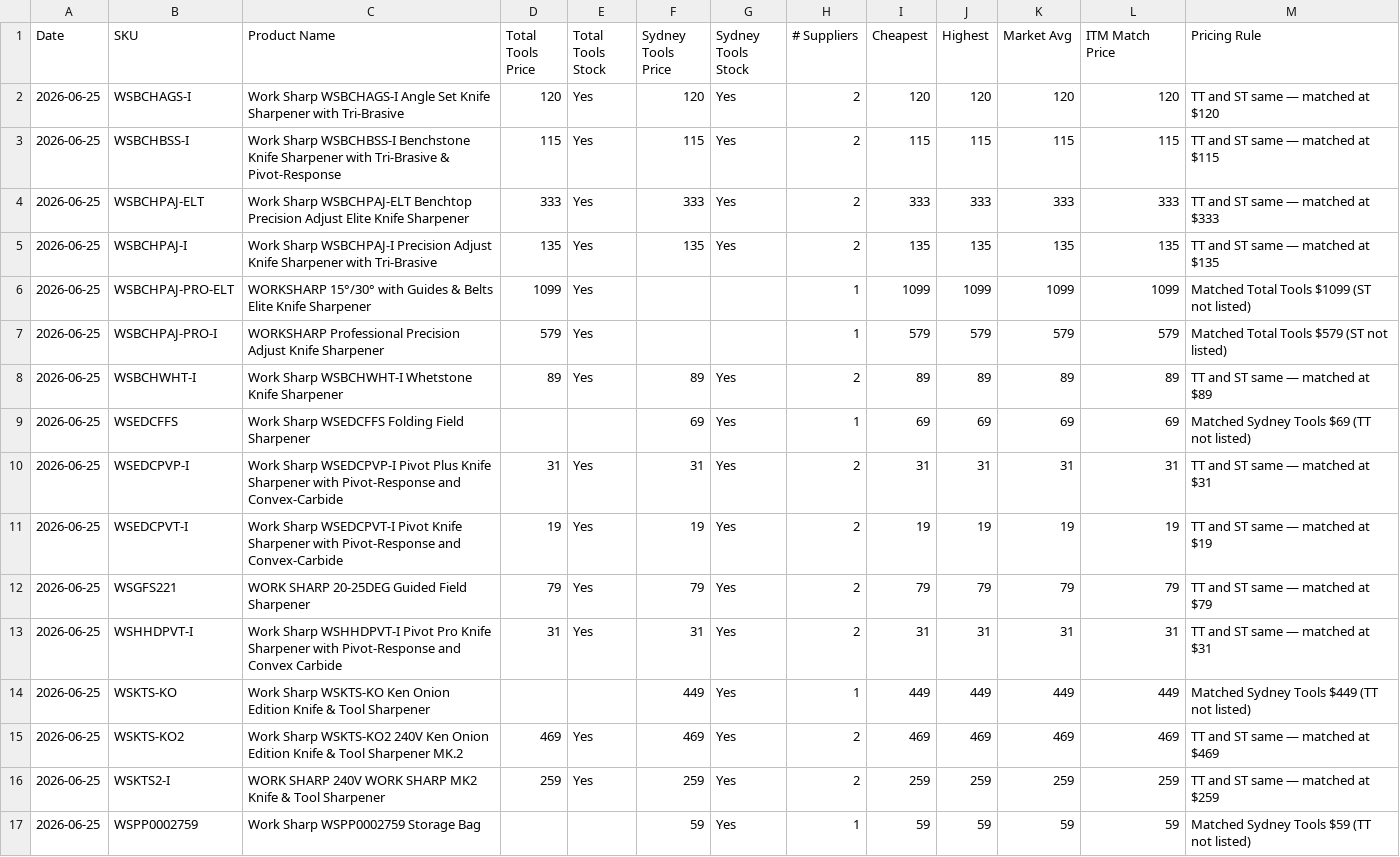
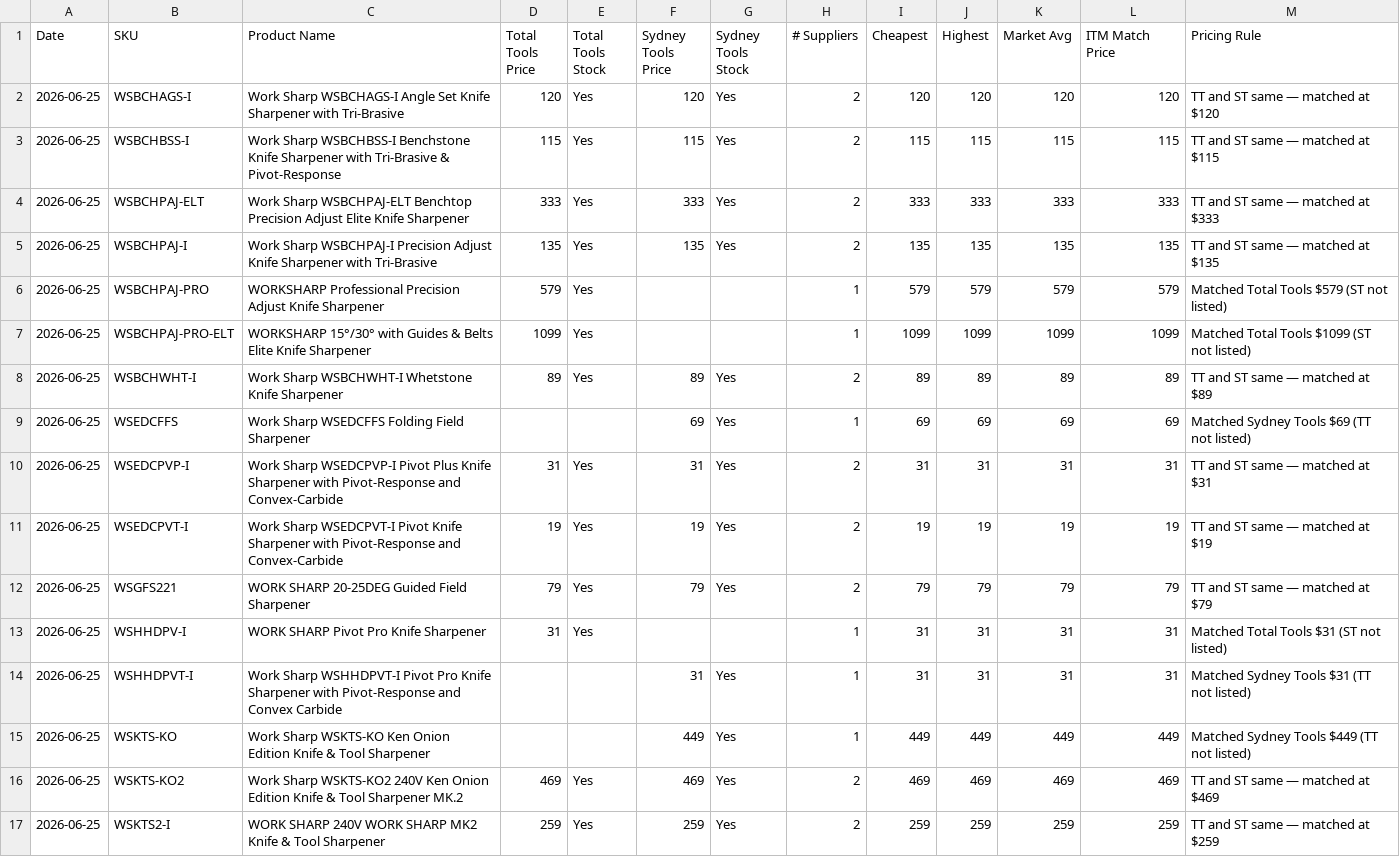
Before and after one commit to tfloodITM/worksharp-price-monitor, a CSV file: history/2026-06-25.csv, drawn as a sheet; only a part is shown; the shorter side is filled out with more unchanged rows.

```diff
--- a/history/2026-06-25.csv
+++ b/history/2026-06-25.csv
@@ -5,4 +5,4 @@ Date,SKU,Product Name,Total Tools Price,Total Tools Stock,Sydney Tools Price,Syd
 2026-06-25,WSBCHPAJ-I,Work Sharp WSBCHPAJ-I Precision Adjust Knife Sharpener with Tri-Brasive,135,Yes,135,Yes,2,135,135,135,135,TT and ST same — matched at $135
+2026-06-25,WSBCHPAJ-PRO,WORKSHARP Professional Precision Adjust Knife Sharpener,579,Yes,,,1,579,579,579,579,Matched Total Tools $579 (ST not listed)
 2026-06-25,WSBCHPAJ-PRO-ELT,WORKSHARP 15°/30° with Guides & Belts Elite Knife Sharpener,1099,Yes,,,1,1099,1099,1099,1099,Matched Total Tools $1099 (ST not listed)
-2026-06-25,WSBCHPAJ-PRO-I,WORKSHARP Professional Precision Adjust Knife Sharpener,579,Yes,,,1,579,579,579,579,Matched Total Tools $579 (ST not listed)
 2026-06-25,WSBCHWHT-I,Work Sharp WSBCHWHT-I Whetstone Knife Sharpener,89,Yes,89,Yes,2,89,89,89,89,TT and ST same — matched at $89
@@ -12,3 +12,4 @@ Date,SKU,Product Name,Total Tools Price,Total Tools Stock,Sydney Tools Price,Syd
 2026-06-25,WSGFS221,WORK SHARP 20-25DEG Guided Field Sharpener,79,Yes,79,Yes,2,79,79,79,79,TT and ST same — matched at $79
-2026-06-25,WSHHDPVT-I,Work Sharp WSHHDPVT-I Pivot Pro Knife Sharpener with Pivot-Response and Convex Carbide,31,Yes,31,Yes,2,31,31,31,31,TT and ST same — matched at $31
+2026-06-25,WSHHDPV-I,WORK SHARP Pivot Pro Knife Sharpener,31,Yes,,,1,31,31,31,31,Matched Total Tools $31 (ST not listed)
+2026-06-25,WSHHDPVT-I,Work Sharp WSHHDPVT-I Pivot Pro Knife Sharpener with Pivot-Response and Convex Carbide,,,31,Yes,1,31,31,31,31,Matched Sydney Tools $31 (TT not listed)
 2026-06-25,WSKTS-KO,Work Sharp WSKTS-KO Ken Onion Edition Knife & Tool Sharpener,,,449,Yes,1,449,449,449,449,Matched Sydney Tools $449 (TT not listed)
```
Also changed, not shown: 1 other file.
